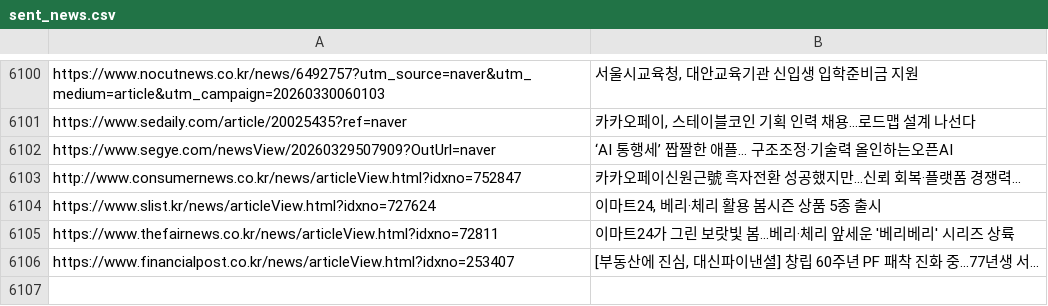
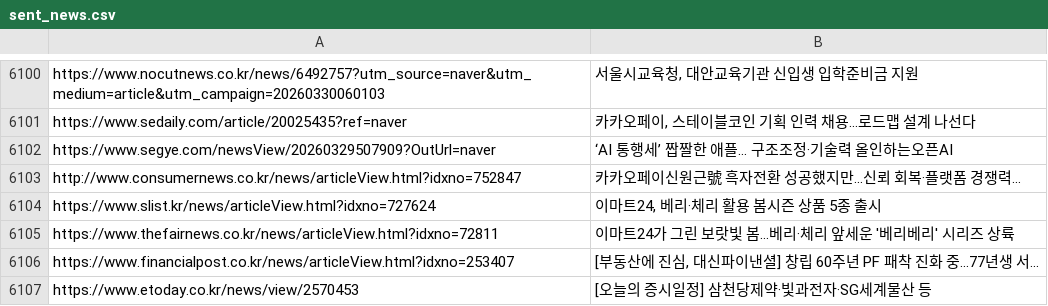
Before and after one commit to dhlee13147-lang/my-news-bot, a CSV file: sent_news.csv, drawn as a sheet; only a part is shown, gaps mark what is left out; the diff names each change by its address in the sheet, - before the commit and + after, or states it on an @@ line.

```diff
--- a/sent_news.csv
+++ b/sent_news.csv
+row 6107: https://www.etoday.co.kr/news/view/2570453 | [오늘의 증시일정] 삼천당제약·빛과전자·SG세계물산 등
```
